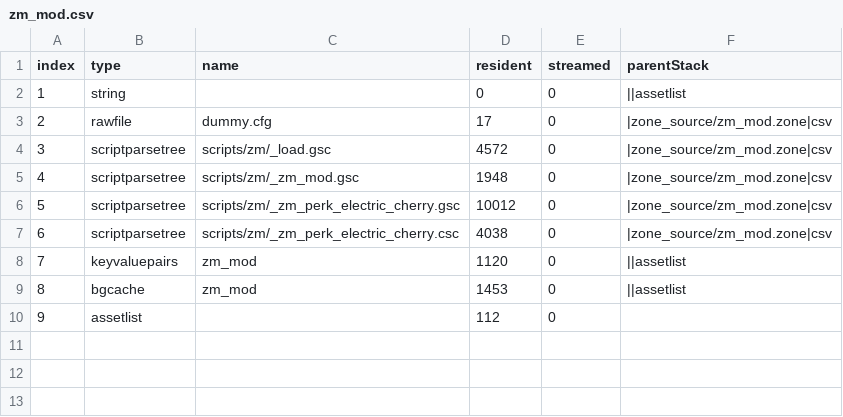
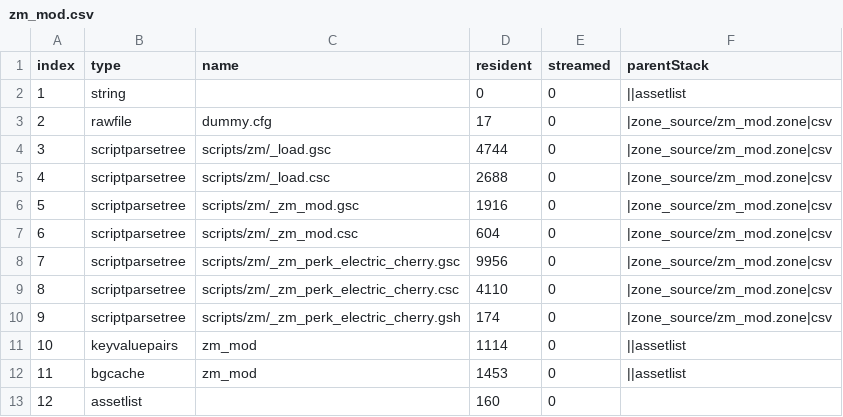
Before and after one commit to Dreadbread76/perk_limit_progression, a CSV file: zone_source/all/assetinfo/zm_mod.csv, drawn as a sheet; addresses are those after the commit; the diff names each change by its address in the sheet, - before the commit and + after, or states it on an @@ line.

```diff
--- a/zone_source/all/assetinfo/zm_mod.csv
+++ b/zone_source/all/assetinfo/zm_mod.csv
-D4 (resident): 4572
+D4 (resident): 4744
+row 5: 4 | scriptparsetree | scripts/zm/_load.csc | 2688 | 0 | |zone_source/zm_mod.zone|csv
@@ column A (index) renumbered from row 6 down @@
-D6 (resident): 1948
+D6 (resident): 1916
+row 7: 6 | scriptparsetree | scripts/zm/_zm_mod.csc | 604 | 0 | |zone_source/zm_mod.zone|csv
-D8 (resident): 10012
+D8 (resident): 9956
-D9 (resident): 4038
+D9 (resident): 4110
+row 10: 9 | scriptparsetree | scripts/zm/_zm_perk_electric_cherry.gsh | 174 | 0 | |zone_source/zm_mod.zone|csv
-D11 (resident): 1120
+D11 (resident): 1114
-D13 (resident): 112
+D13 (resident): 160
```
Also changed, not shown: zone_source/all/assetinfo/zm_mod_poolinfo.csv, zone_source/all/assetlist/zm_mod.csv, 28 other files.
